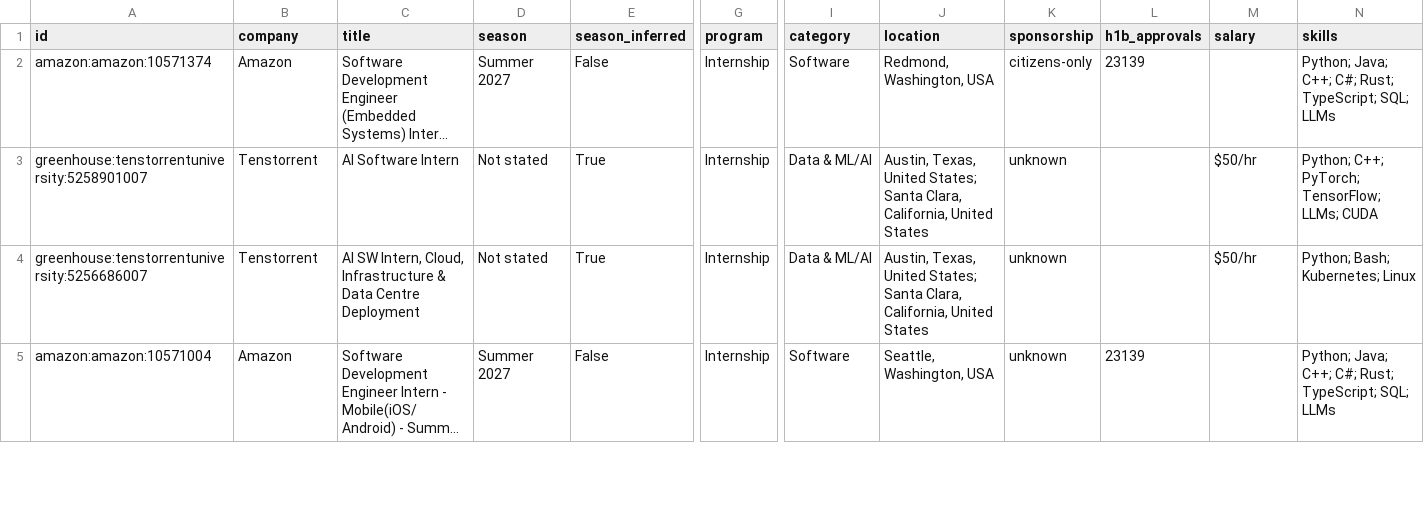
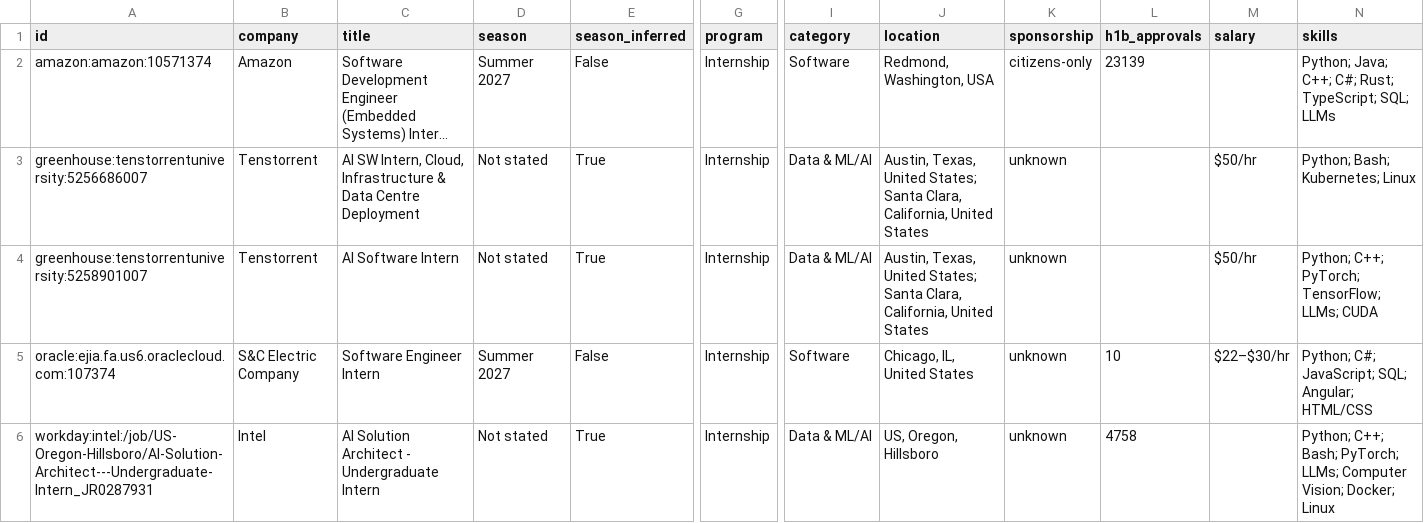
Before and after one commit to zshah101/Automated-List-Of-Summer-2027-and-Fall-2026-Tech-Internships, a CSV file: data/internships.csv, drawn as a sheet; only a part is shown, gaps mark what is left out; the shorter side is filled out with more unchanged rows; long unchanged cells end in …; rows hold the shown columns only; the diff covers the shown part only; the diff names each change by its address in the sheet, - before the commit and + after, or states it on an @@ line.

```diff
--- a/data/internships.csv
+++ b/data/internships.csv
@@ row 4 moved to row 3: greenhouse:tenstorrentuniversity:5256686… @@
+row 5: oracle:ejia.fa.us6.oraclecloud.com:107374 | S&C Electric Company | Software Engineer Intern | Summer 2027 | False | Internship | Software | Chicago, IL, United States | unknown | 10 | $22–$30/hr | Python; C#; JavaScript; SQL; Angular; HTML/CSS
+row 6: workday:intel:/job/US-Oregon-Hillsboro/AI-Solution-Architect---Undergraduate-Intern_JR0287931 | Intel | AI Solution Architect - Undergraduate Intern | Not stated | True | Internship | Data & ML/AI | US, Oregon, Hillsboro | unknown | 4758 |  | Python; C++; Bash; PyTorch; LLMs; Computer Vision; Docker; Linux
```
Also changed, not shown: 4 added rows, 1 removed row and 2 edited cells elsewhere in this file, docs/internships.csv, 15 other files.
